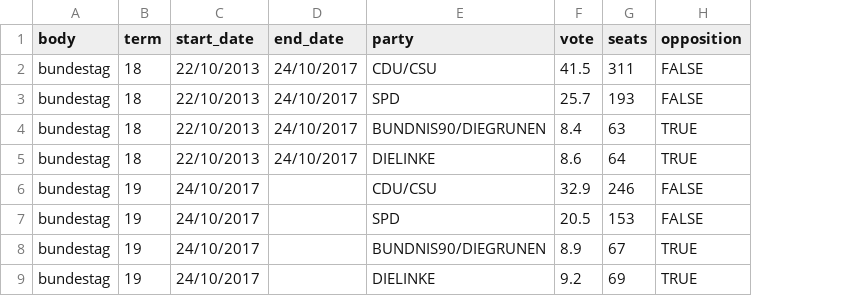
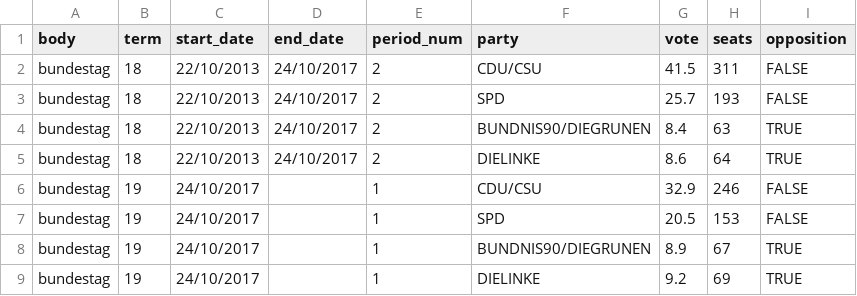
Before and after one commit to sophiamersmann/kleine-anfragen-visualised, a CSV file: public/elections.csv, drawn as a sheet; only a part is shown; the diff names each change by its address in the sheet, - before the commit and + after, or states it on an @@ line.

Commit message:
Make election period grid more structured

```diff
--- a/public/elections.csv
+++ b/public/elections.csv
+column E (period_num), rows 2-9: 2 | 2 | 2 | 2 | 1 | 1 | 1 | 1
```
Also changed, not shown: 2 other files.
